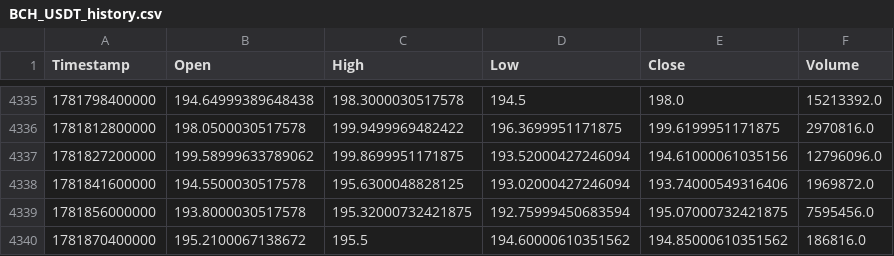
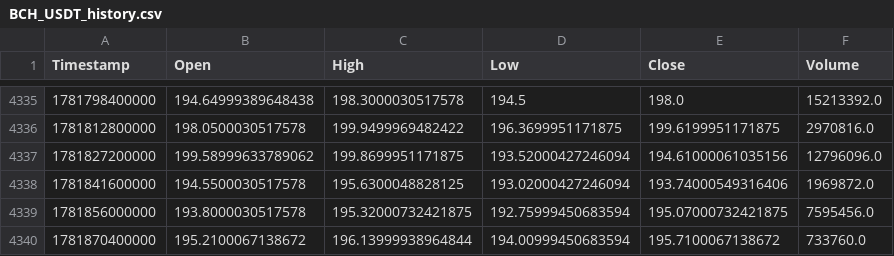
Before and after one commit to KamranPA/Trading-bot-roor, a CSV file: data/4h/BCH_USDT_history.csv, drawn as a sheet; only a part is shown, gaps mark what is left out.

```diff
--- a/data/4h/BCH_USDT_history.csv
+++ b/data/4h/BCH_USDT_history.csv
@@ -4339,2 +4339,2 @@ Timestamp,Open,High,Low,Close,Volume
 1781856000000,193.8000030517578,195.32000732421875,192.75999450683594,195.07000732421875,7595456.0
-1781870400000,195.2100067138672,195.5,194.60000610351562,194.85000610351562,186816.0
+1781870400000,195.2100067138672,196.13999938964844,194.00999450683594,195.7100067138672,733760.0
```
Also changed, not shown: data/4h/BTC_USDT_history.csv, data/4h/DOT_USDT_history.csv, 10 other files.
